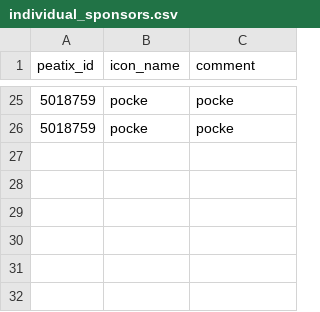
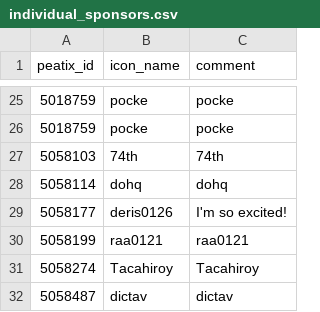
Before and after one commit to vim-jp/vimconf.org, a CSV file: _data/y2018/individual_sponsors.csv, drawn as a sheet; only a part is shown, gaps mark what is left out; the diff names each change by its address in the sheet, - before the commit and + after, or states it on an @@ line.

Commit message:
Add individual sponsors

```diff
--- a/_data/y2018/individual_sponsors.csv
+++ b/_data/y2018/individual_sponsors.csv
+row 27: 5058103 | 74th | 74th
+row 28: 5058114 | dohq | dohq
+row 29: 5058177 | deris0126 | I'm so excited!
+row 30: 5058199 | raa0121 | raa0121
+row 31: 5058274 | Tacahiroy | Tacahiroy
+row 32: 5058487 | dictav | dictav
```
Also changed, not shown: 6 other files.
